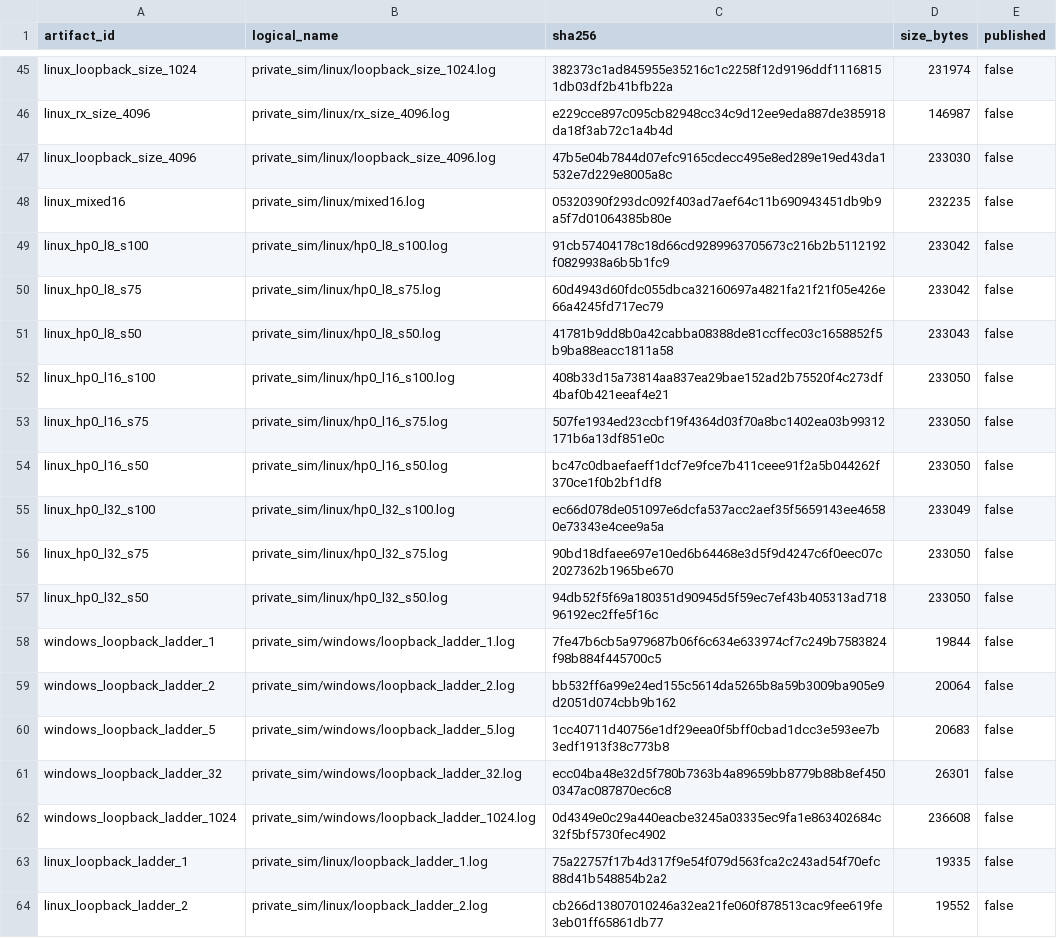
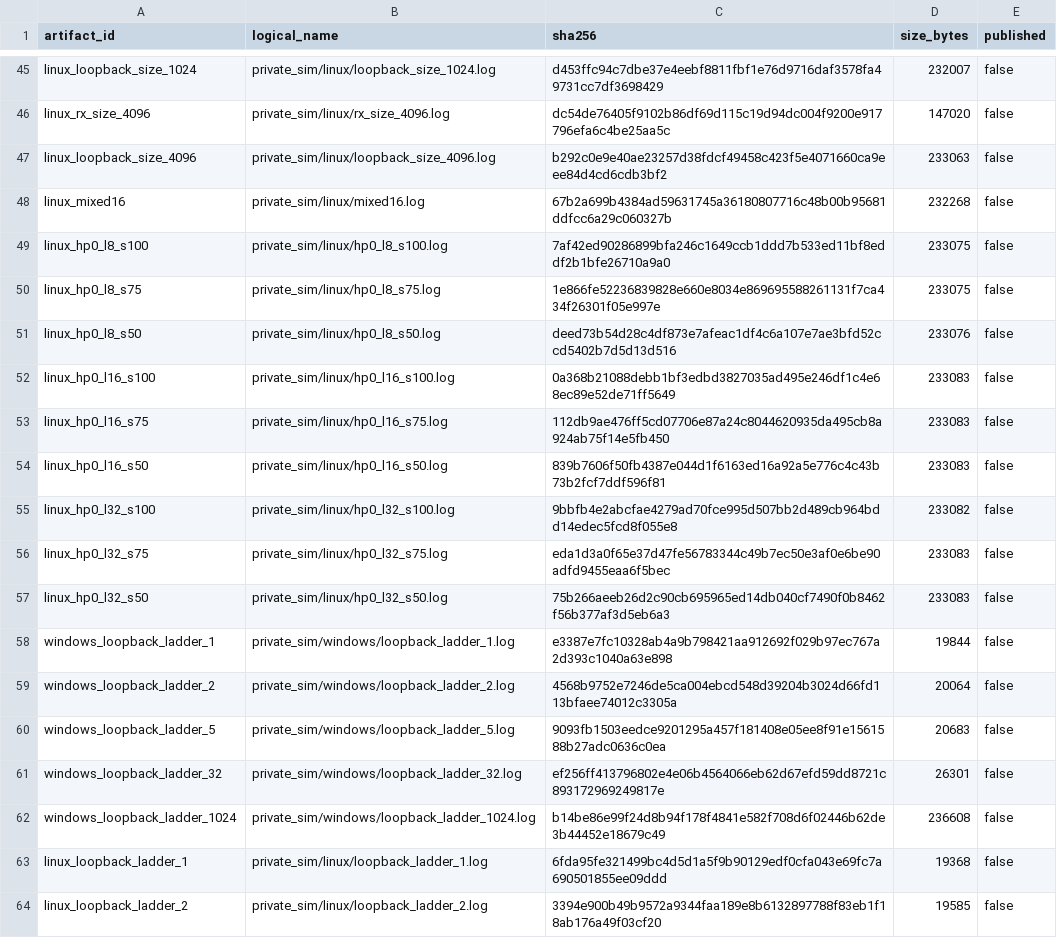
Before and after one commit to ichigo-6301/slvc-dma-open, a CSV file: evidence/throughput_private/async64_end_to_end_repaired/artifacts.csv, drawn as a sheet; only a part is shown, gaps mark what is left out; the diff covers the shown part only; the diff names each change by its address in the sheet, - before the commit and + after, or states it on an @@ line.

```diff
--- a/evidence/throughput_private/async64_end_to_end_repaired/artifacts.csv
+++ b/evidence/throughput_private/async64_end_to_end_repaired/artifacts.csv
-C45 (sha256): 382373c1ad845955e35216c1c2258f12d9196ddf11168151db03df2b41bfb22a
+C45 (sha256): d453ffc94c7dbe37e4eebf8811fbf1e76d9716daf3578fa49731cc7df3698429
-D45 (size_bytes): 231974
+D45 (size_bytes): 232007
-C46 (sha256): e229cce897c095cb82948cc34c9d12ee9eda887de385918da18f3ab72c1a4b4d
+C46 (sha256): dc54de76405f9102b86df69d115c19d94dc004f9200e917796efa6c4be25aa5c
-D46 (size_bytes): 146987
+D46 (size_bytes): 147020
-C47 (sha256): 47b5e04b7844d07efc9165cdecc495e8ed289e19ed43da1532e7d229e8005a8c
+C47 (sha256): b292c0e9e40ae23257d38fdcf49458c423f5e4071660ca9eee84d4cd6cdb3bf2
-D47 (size_bytes): 233030
+D47 (size_bytes): 233063
-C48 (sha256): 05320390f293dc092f403ad7aef64c11b690943451db9b9a5f7d01064385b80e
+C48 (sha256): 67b2a699b4384ad59631745a36180807716c48b00b95681ddfcc6a29c060327b
-D48 (size_bytes): 232235
+D48 (size_bytes): 232268
-C49 (sha256): 91cb57404178c18d66cd9289963705673c216b2b5112192f0829938a6b5b1fc9
+C49 (sha256): 7af42ed90286899bfa246c1649ccb1ddd7b533ed11bf8eddf2b1bfe26710a9a0
-D49:D50 (size_bytes): 233042
+D49:D50 (size_bytes): 233075
-C50 (sha256): 60d4943d60fdc055dbca32160697a4821fa21f21f05e426e66a4245fd717ec79
+C50 (sha256): 1e866fe52236839828e660e8034e869695588261131f7ca434f26301f05e997e
-C51 (sha256): 41781b9dd8b0a42cabba08388de81ccffec03c1658852f5b9ba88eacc1811a58
+C51 (sha256): deed73b54d28c4df873e7afeac1df4c6a107e7ae3bfd52ccd5402b7d5d13d516
-D51 (size_bytes): 233043
+D51 (size_bytes): 233076
-C52 (sha256): 408b33d15a73814aa837ea29bae152ad2b75520f4c273df4baf0b421eeaf4e21
+C52 (sha256): 0a368b21088debb1bf3edbd3827035ad495e246df1c4e68ec89e52de71ff5649
-D52:D54 (size_bytes): 233050
+D52:D54 (size_bytes): 233083
-C53 (sha256): 507fe1934ed23ccbf19f4364d03f70a8bc1402ea03b99312171b6a13df851e0c
+C53 (sha256): 112db9ae476ff5cd07706e87a24c8044620935da495cb8a924ab75f14e5fb450
-C54 (sha256): bc47c0dbaefaeff1dcf7e9fce7b411ceee91f2a5b044262f370ce1f0b2bf1df8
+C54 (sha256): 839b7606f50fb4387e044d1f6163ed16a92a5e776c4c43b73b2fcf7ddf596f81
-C55 (sha256): ec66d078de051097e6dcfa537acc2aef35f5659143ee46580e73343e4cee9a5a
+C55 (sha256): 9bbfb4e2abcfae4279ad70fce995d507bb2d489cb964bdd14edec5fcd8f055e8
-D55 (size_bytes): 233049
+D55 (size_bytes): 233082
-C56 (sha256): 90bd18dfaee697e10ed6b64468e3d5f9d4247c6f0eec07c2027362b1965be670
+C56 (sha256): eda1d3a0f65e37d47fe56783344c49b7ec50e3af0e6be90adfd9455eaa6f5bec
-D56:D57 (size_bytes): 233050
+D56:D57 (size_bytes): 233083
-C57 (sha256): 94db52f5f69a180351d90945d5f59ec7ef43b405313ad71896192ec2ffe5f16c
+C57 (sha256): 75b266aeeb26d2c90cb695965ed14db040cf7490f0b8462f56b377af3d5eb6a3
-C58 (sha256): 7fe47b6cb5a979687b06f6c634e633974cf7c249b7583824f98b884f445700c5
+C58 (sha256): e3387e7fc10328ab4a9b798421aa912692f029b97ec767a2d393c1040a63e898
-C59 (sha256): bb532ff6a99e24ed155c5614da5265b8a59b3009ba905e9d2051d074cbb9b162
+C59 (sha256): 4568b9752e7246de5ca004ebcd548d39204b3024d66fd113bfaee74012c3305a
-C60 (sha256): 1cc40711d40756e1df29eea0f5bff0cbad1dcc3e593ee7b3edf1913f38c773b8
+C60 (sha256): 9093fb1503eedce9201295a457f181408e05ee8f91e1561588b27adc0636c0ea
-C61 (sha256): ecc04ba48e32d5f780b7363b4a89659bb8779b88b8ef4500347ac087870ec6c8
+C61 (sha256): ef256ff413796802e4e06b4564066eb62d67efd59dd8721c893172969249817e
-C62 (sha256): 0d4349e0c29a440eacbe3245a03335ec9fa1e863402684c32f5bf5730fec4902
+C62 (sha256): b14be86e99f24d8b94f178f4841e582f708d6f02446b62de3b44452e18679c49
-C63 (sha256): 75a22757f17b4d317f9e54f079d563fca2c243ad54f70efc88d41b548854b2a2
+C63 (sha256): 6fda95fe321499bc4d5d1a5f9b90129edf0cfa043e69fc7a690501855ee09ddd
-D63 (size_bytes): 19335
+D63 (size_bytes): 19368
-C64 (sha256): cb266d13807010246a32ea21fe060f878513cac9fee619fe3eb01ff65861db77
+C64 (sha256): 3394e900b49b9572a9344faa189e8b6132897788f83eb1f18ab176a49f03cf20
-D64 (size_bytes): 19552
+D64 (size_bytes): 19585
```
Also changed, not shown: 64 edited cells elsewhere in this file, 2 other files.
